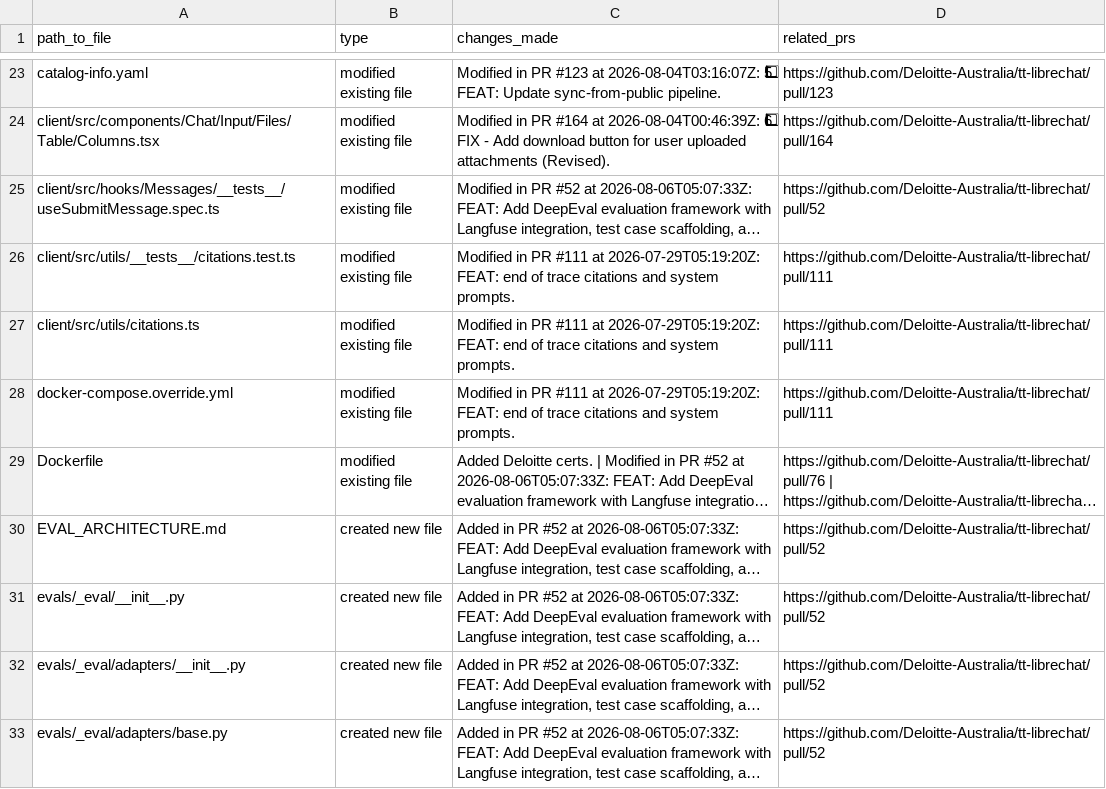
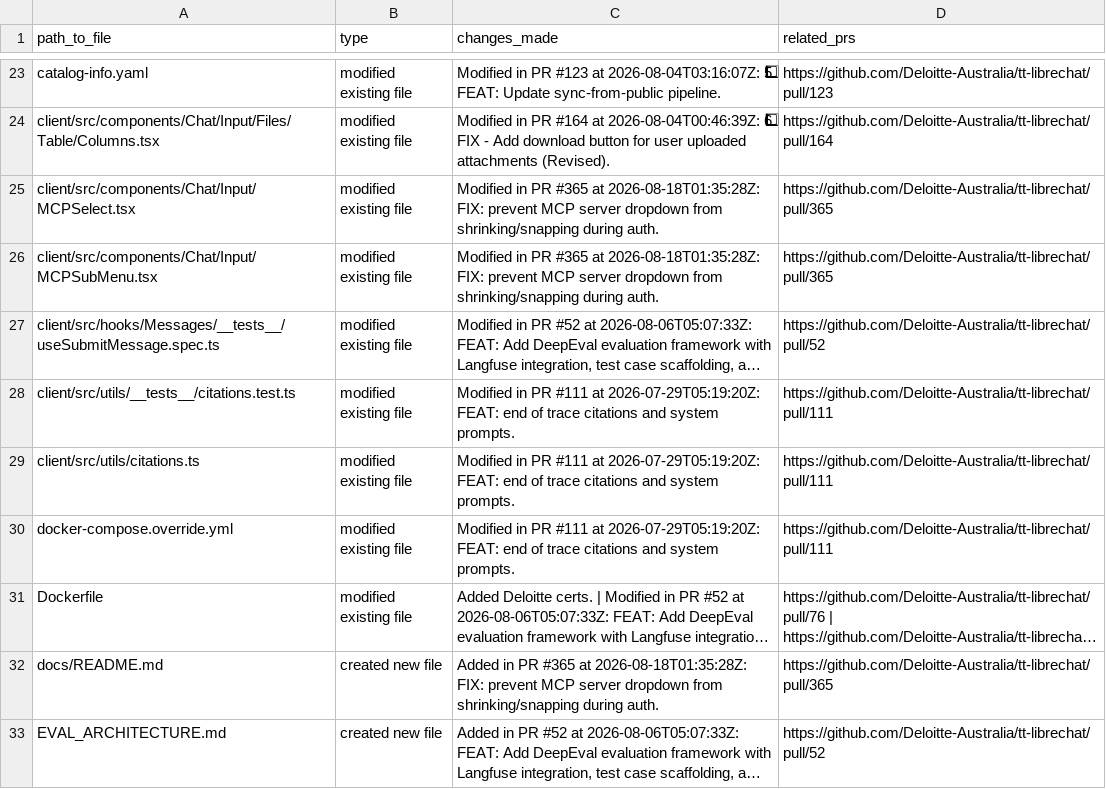
Before and after one commit to rzem-ai/LibreChat, a CSV file: deloitte/DeloitteCustomChanges.csv, drawn as a sheet; only a part is shown, gaps mark what is left out; the shorter side is filled out with more unchanged rows; long unchanged cells end in …; the diff names each change by its address in the sheet, - before the commit and + after, or states it on an @@ line.

```diff
--- a/deloitte/DeloitteCustomChanges.csv
+++ b/deloitte/DeloitteCustomChanges.csv
+row 25: client/src/components/Chat/Input/MCPSelect.tsx | modified existing file | Modified in PR #365 at 2026-08-18T01:35:28Z: FIX: prevent MCP server dropdown from shrinking/snapping during auth. | https://github.com/Deloitte-Australia/tt-librechat/pull/365
+row 26: client/src/components/Chat/Input/MCPSubMenu.tsx | modified existing file | Modified in PR #365 at 2026-08-18T01:35:28Z: FIX: prevent MCP server dropdown from shrinking/snapping during auth. | https://github.com/Deloitte-Australia/tt-librechat/pull/365
+row 32: docs/README.md | created new file | Added in PR #365 at 2026-08-18T01:35:28Z: FIX: prevent MCP server dropdown from shrinking/snapping during auth. | https://github.com/Deloitte-Australia/tt-librechat/pull/365
```
